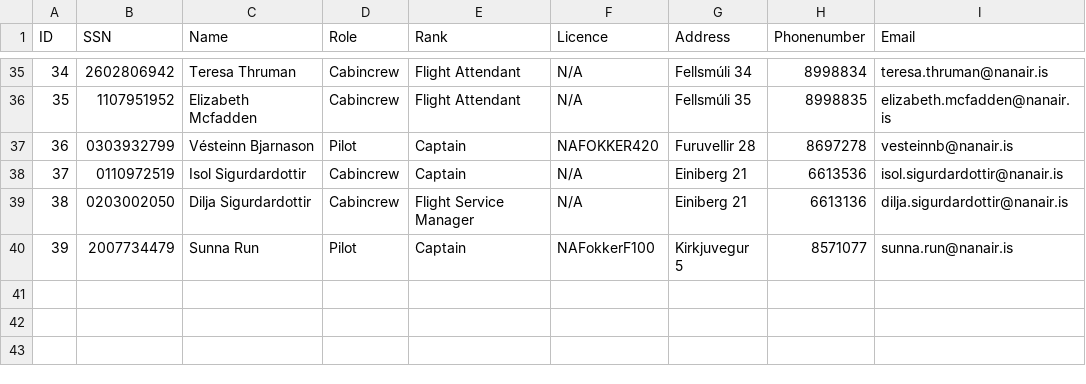
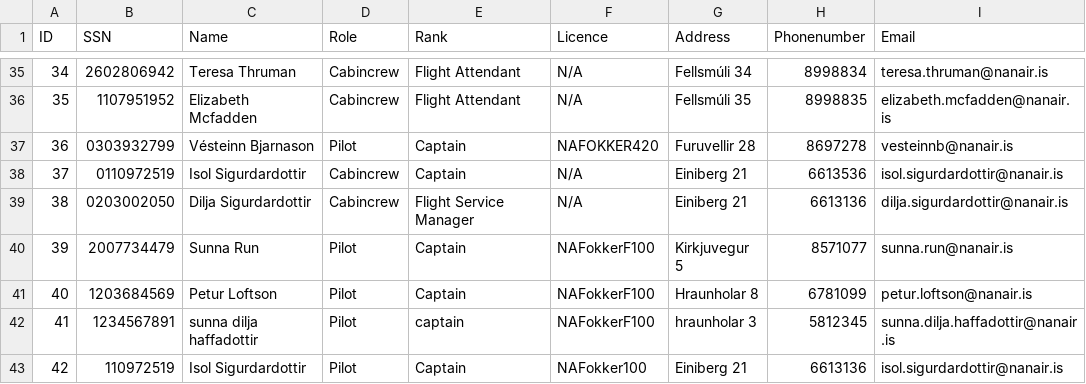
Before and after one commit to vesteinnbjarna/NaNAir, a CSV file: IO/Data/temp_emp.csv, drawn as a sheet; only a part is shown, gaps mark what is left out.

```diff
--- a/IO/Data/temp_emp.csv
+++ b/IO/Data/temp_emp.csv
@@ -40 +40,4 @@ ID,SSN,Name,Role,Rank,Licence,Address,Phonenumber,Email
 39,2007734479,Sunna Run,Pilot,Captain,NAFokkerF100,Kirkjuvegur 5,8571077,sunna.run@nanair.is
+40,1203684569,Petur Loftson,Pilot,Captain,NAFokkerF100,Hraunholar 8,6781099,petur.loftson@nanair.is
+41,1234567891,sunna dilja haffadottir,Pilot,captain,NAFokkerF100,hraunholar 3,5812345,sunna.dilja.haffadottir@nanair.is
+42,110972519,Isol Sigurdardottir,Pilot,Captain,NAFokker100,Einiberg 21,6613136,isol.sigurdardottir@nanair.is
```
Also changed, not shown: IO/Data/Crew.csv, 9 other files.
